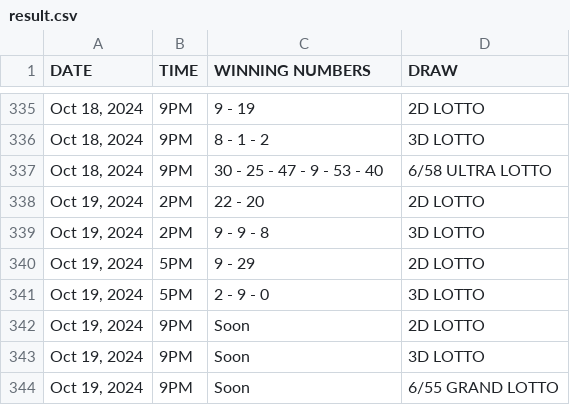
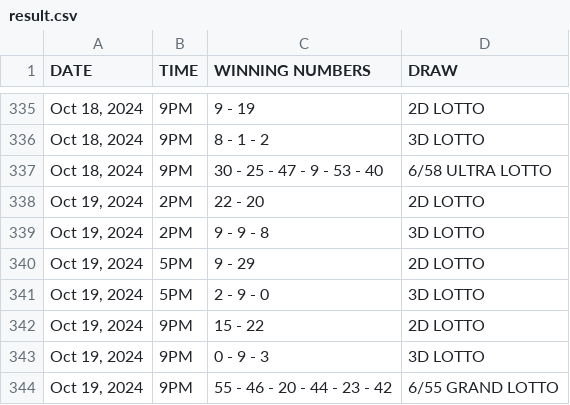
Before and after one commit to David-Monreal/lrsphilippinesofficial, a CSV file: csv/result.csv, drawn as a sheet; only a part is shown, gaps mark what is left out.

Commit message:
Update result.csv

```diff
--- a/csv/result.csv
+++ b/csv/result.csv
@@ -341,4 +341,4 @@ DATE,TIME,WINNING NUMBERS,DRAW
 "Oct 19, 2024",5PM,2 - 9 - 0,3D LOTTO
-"Oct 19, 2024",9PM,Soon,2D LOTTO
-"Oct 19, 2024",9PM,Soon,3D LOTTO
-"Oct 19, 2024",9PM,Soon,6/55 GRAND LOTTO
+"Oct 19, 2024",9PM,15 - 22,2D LOTTO
+"Oct 19, 2024",9PM,0 - 9 - 3,3D LOTTO
+"Oct 19, 2024",9PM,55 - 46 - 20 - 44 - 23 - 42,6/55 GRAND LOTTO
```
